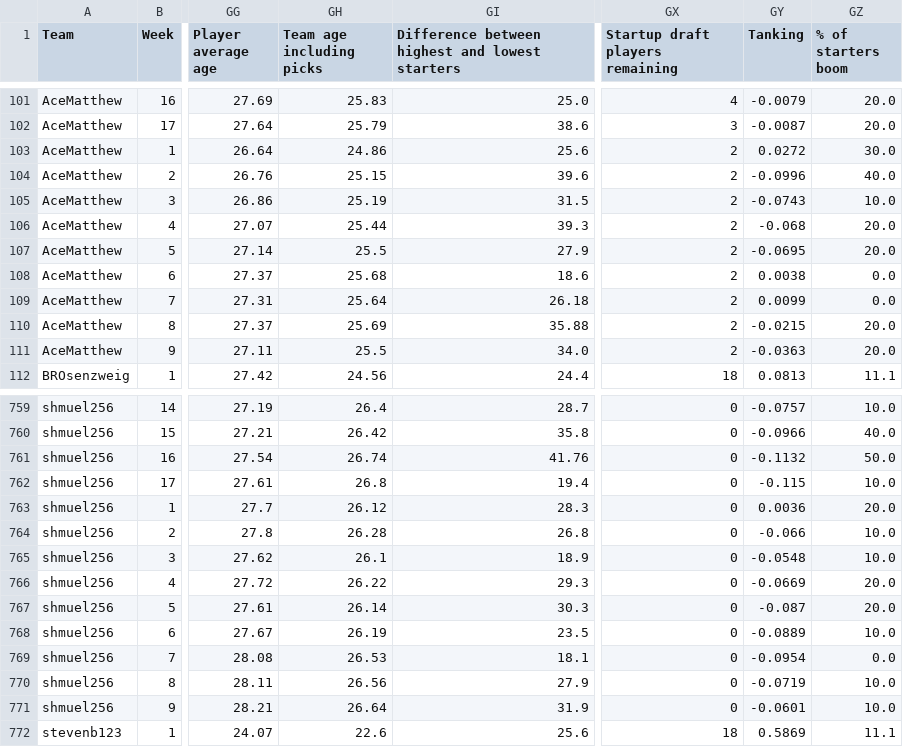
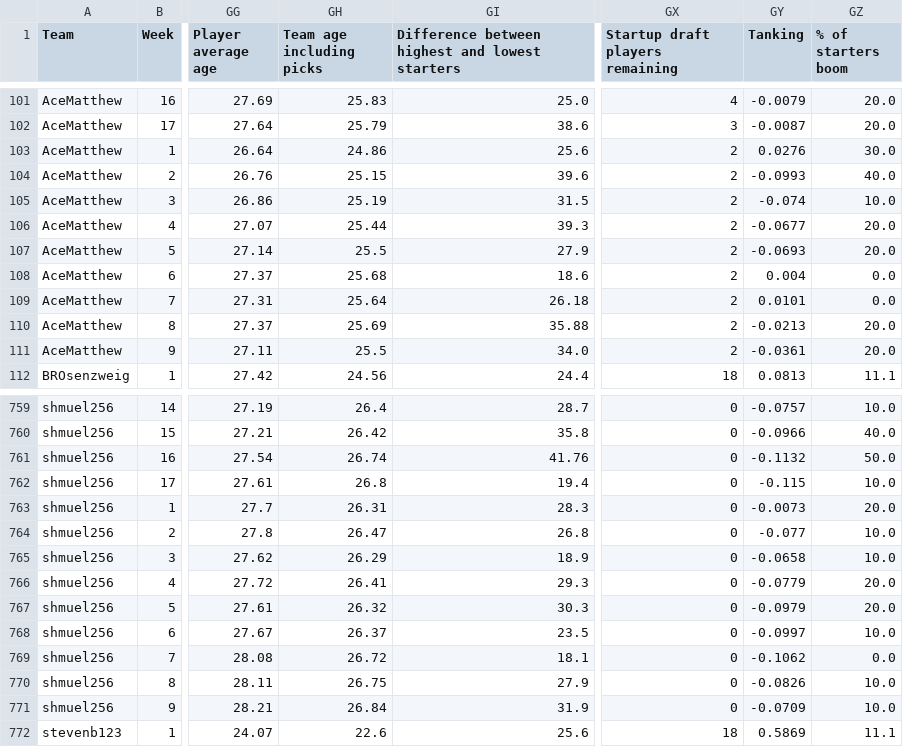
Before and after one commit to Oliverwkw/LOTG-Stats, a CSV file: exports/team_week.csv, drawn as a sheet; only a part is shown, gaps mark what is left out; the diff covers the shown part only; the diff names each change by its address in the sheet, - before the commit and + after, or states it on an @@ line.

```diff
--- a/exports/team_week.csv
+++ b/exports/team_week.csv
-GY103 (Tanking): 0.0272
+GY103 (Tanking): 0.0276
-GY104 (Tanking): -0.0996
+GY104 (Tanking): -0.0993
-GY105 (Tanking): -0.0743
+GY105 (Tanking): -0.074
-GY106 (Tanking): -0.068
+GY106 (Tanking): -0.0677
-GY107 (Tanking): -0.0695
+GY107 (Tanking): -0.0693
-GY108 (Tanking): 0.0038
+GY108 (Tanking): 0.004
-GY109 (Tanking): 0.0099
+GY109 (Tanking): 0.0101
-GY110 (Tanking): -0.0215
+GY110 (Tanking): -0.0213
-GY111 (Tanking): -0.0363
+GY111 (Tanking): -0.0361
-GH763 (Team age including picks): 26.12
+GH763 (Team age including picks): 26.31
-GY763 (Tanking): 0.0036
+GY763 (Tanking): -0.0073
-GH764 (Team age including picks): 26.28
+GH764 (Team age including picks): 26.47
-GY764 (Tanking): -0.066
+GY764 (Tanking): -0.077
-GH765 (Team age including picks): 26.1
+GH765 (Team age including picks): 26.29
-GY765 (Tanking): -0.0548
+GY765 (Tanking): -0.0658
-GH766 (Team age including picks): 26.22
+GH766 (Team age including picks): 26.41
-GY766 (Tanking): -0.0669
+GY766 (Tanking): -0.0779
-GH767 (Team age including picks): 26.14
+GH767 (Team age including picks): 26.32
-GY767 (Tanking): -0.087
+GY767 (Tanking): -0.0979
-GH768 (Team age including picks): 26.19
+GH768 (Team age including picks): 26.37
-GY768 (Tanking): -0.0889
+GY768 (Tanking): -0.0997
-GH769 (Team age including picks): 26.53
+GH769 (Team age including picks): 26.72
-GY769 (Tanking): -0.0954
+GY769 (Tanking): -0.1062
-GH770 (Team age including picks): 26.56
+GH770 (Team age including picks): 26.75
-GY770 (Tanking): -0.0719
+GY770 (Tanking): -0.0826
-GH771 (Team age including picks): 26.64
+GH771 (Team age including picks): 26.84
-GY771 (Tanking): -0.0601
+GY771 (Tanking): -0.0709
```
Also changed, not shown: 62 edited cells elsewhere in this file, exports/add_drops.csv, exports/league_week.csv, 44 other files.
